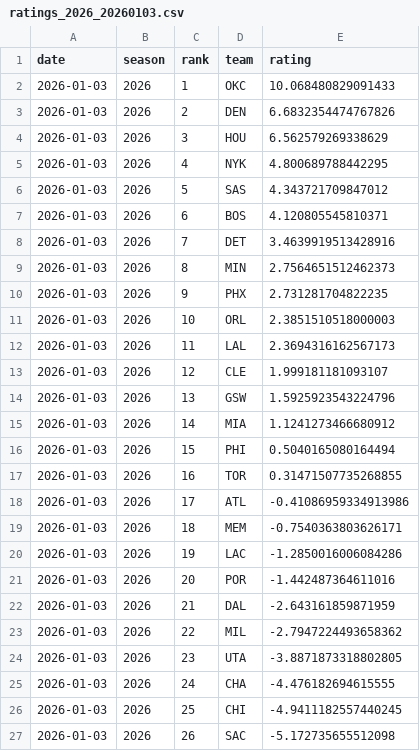
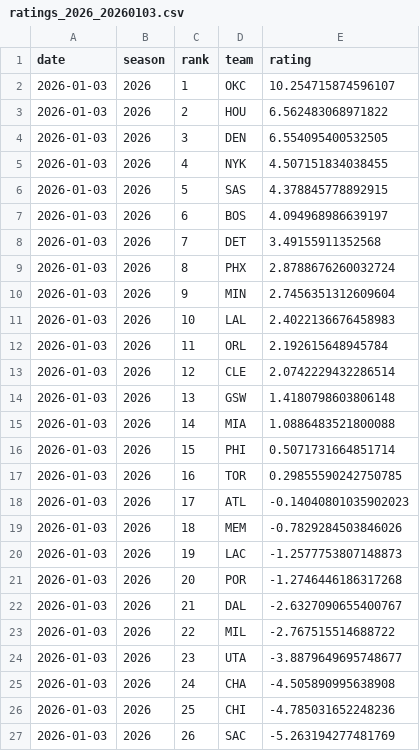
Before and after one commit to deltonsmith/nba-srs, a CSV file: data/csv/ratings_2026_20260103.csv, drawn as a sheet; only a part is shown; the diff covers the shown part only.

```diff
--- a/data/csv/ratings_2026_20260103.csv
+++ b/data/csv/ratings_2026_20260103.csv
@@ -1,27 +1,27 @@
 date,season,rank,team,rating
-2026-01-03,2026,1,OKC,10.068480829091433
-2026-01-03,2026,2,DEN,6.6832354474767826
-2026-01-03,2026,3,HOU,6.562579269338629
-2026-01-03,2026,4,NYK,4.800689788442295
-2026-01-03,2026,5,SAS,4.343721709847012
-2026-01-03,2026,6,BOS,4.120805545810371
-2026-01-03,2026,7,DET,3.4639919513428916
-2026-01-03,2026,8,MIN,2.7564651512462373
-2026-01-03,2026,9,PHX,2.731281704822235
-2026-01-03,2026,10,ORL,2.3851510518000003
-2026-01-03,2026,11,LAL,2.3694316162567173
-2026-01-03,2026,12,CLE,1.999181181093107
-2026-01-03,2026,13,GSW,1.5925923543224796
-2026-01-03,2026,14,MIA,1.1241273466680912
-2026-01-03,2026,15,PHI,0.5040165080164494
-2026-01-03,2026,16,TOR,0.31471507735268855
-2026-01-03,2026,17,ATL,-0.41086959334913986
-2026-01-03,2026,18,MEM,-0.7540363803626171
-2026-01-03,2026,19,LAC,-1.2850016006084286
-2026-01-03,2026,20,POR,-1.442487364611016
-2026-01-03,2026,21,DAL,-2.643161859871959
-2026-01-03,2026,22,MIL,-2.7947224493658362
-2026-01-03,2026,23,UTA,-3.8871873318802805
-2026-01-03,2026,24,CHA,-4.476182694615555
-2026-01-03,2026,25,CHI,-4.9411182557440245
-2026-01-03,2026,26,SAC,-5.172735655512098
+2026-01-03,2026,1,OKC,10.254715874596107
+2026-01-03,2026,2,HOU,6.562483068971822
+2026-01-03,2026,3,DEN,6.554095400532505
+2026-01-03,2026,4,NYK,4.507151834038455
+2026-01-03,2026,5,SAS,4.378845778892915
+2026-01-03,2026,6,BOS,4.094968986639197
+2026-01-03,2026,7,DET,3.49155911352568
+2026-01-03,2026,8,PHX,2.8788676260032724
+2026-01-03,2026,9,MIN,2.7456351312609604
+2026-01-03,2026,10,LAL,2.4022136676458983
+2026-01-03,2026,11,ORL,2.192615648945784
+2026-01-03,2026,12,CLE,2.0742229432286514
+2026-01-03,2026,13,GSW,1.4180798603806148
+2026-01-03,2026,14,MIA,1.0886483521800088
+2026-01-03,2026,15,PHI,0.5071731664851714
+2026-01-03,2026,16,TOR,0.29855590242750785
+2026-01-03,2026,17,ATL,-0.14040801035902023
+2026-01-03,2026,18,MEM,-0.7829284503846026
+2026-01-03,2026,19,LAC,-1.2577753807148873
+2026-01-03,2026,20,POR,-1.2746446186317268
+2026-01-03,2026,21,DAL,-2.6327090655400767
+2026-01-03,2026,22,MIL,-2.767515514688722
+2026-01-03,2026,23,UTA,-3.8879649695748677
+2026-01-03,2026,24,CHA,-4.505890995638908
+2026-01-03,2026,25,CHI,-4.785031652248236
+2026-01-03,2026,26,SAC,-5.263194277481769
```
Also changed, not shown: 4 edited cells elsewhere in this file, data/metrics/new_model_accuracy_history.csv, public/data/metrics/new_model_accuracy_history.csv, 17 other files.
